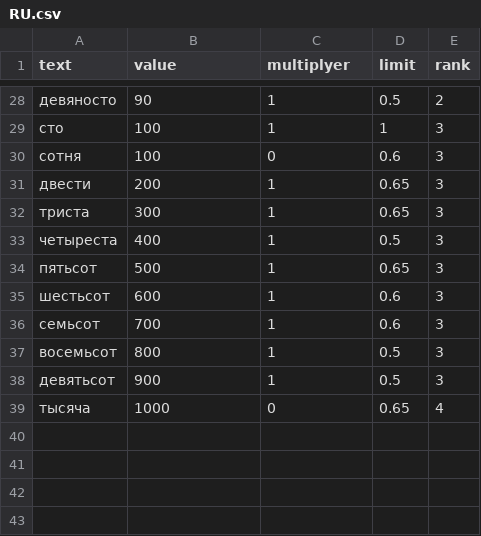
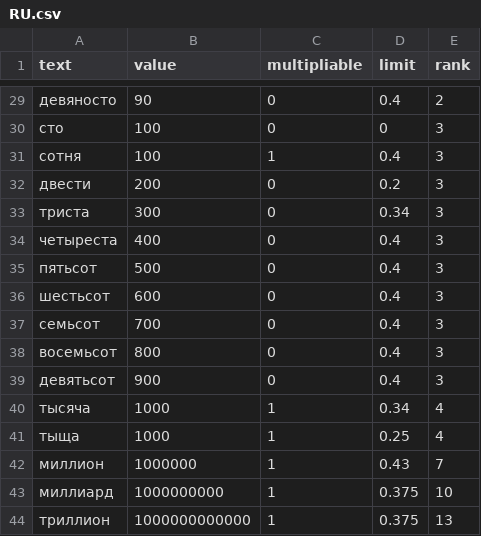
Before and after one commit to alordash/parse-word-to-number, a CSV file: lib/expressions/RU.csv, drawn as a sheet; only a part is shown, gaps mark what is left out; the diff covers the shown part only.

```diff
--- a/lib/expressions/RU.csv
+++ b/lib/expressions/RU.csv
@@ -1 +1 @@
-text;value;multiplyer;limit;rank
+text;value;multipliable;limit;rank
@@ -28,12 +29,16 @@
-девяносто;90;1;0.5;2
-сто;100;1;1;3
-сотня;100;0;0.6;3
-двести;200;1;0.65;3
-триста;300;1;0.65;3
-четыреста;400;1;0.5;3
-пятьсот;500;1;0.65;3
-шестьсот;600;1;0.6;3
-семьсот;700;1;0.6;3
-восемьсот;800;1;0.5;3
-девятьсот;900;1;0.5;3
-тысяча;1000;0;0.65;4
+девяносто;90;0;0.4;2
+сто;100;0;0;3
+сотня;100;1;0.4;3
+двести;200;0;0.2;3
+триста;300;0;0.34;3
+четыреста;400;0;0.4;3
+пятьсот;500;0;0.4;3
+шестьсот;600;0;0.4;3
+семьсот;700;0;0.4;3
+восемьсот;800;0;0.4;3
+девятьсот;900;0;0.4;3
+тысяча;1000;1;0.34;4
+тыща;1000;1;0.25;4
+миллион;1000000;1;0.43;7
+миллиард;1000000000;1;0.375;10
+триллион;1000000000000;1;0.375;13
```
Also changed, not shown: 1 added row and 61 edited cells elsewhere in this file, 6 other files.
